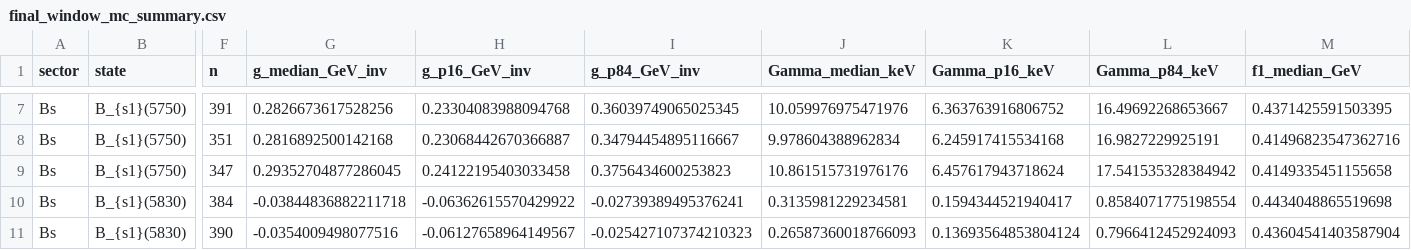
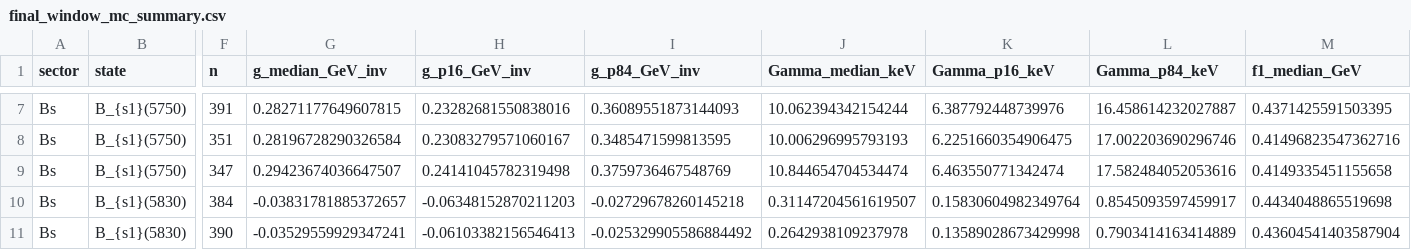
Before and after one commit to sbilmis/Dsgamma, a CSV file: outputs/final_window_mc_summary.csv, drawn as a sheet; only a part is shown, gaps mark what is left out; the diff covers the shown part only; the diff names each change by its address in the sheet, - before the commit and + after, or states it on an @@ line.

```diff
--- a/outputs/final_window_mc_summary.csv
+++ b/outputs/final_window_mc_summary.csv
-G7 (g_median_GeV_inv): 0.2826673617528256
+G7 (g_median_GeV_inv): 0.28271177649607815
-H7 (g_p16_GeV_inv): 0.23304083988094768
+H7 (g_p16_GeV_inv): 0.23282681550838016
-I7 (g_p84_GeV_inv): 0.36039749065025345
+I7 (g_p84_GeV_inv): 0.36089551873144093
-J7 (Gamma_median_keV): 10.059976975471976
+J7 (Gamma_median_keV): 10.062394342154244
-K7 (Gamma_p16_keV): 6.363763916806752
+K7 (Gamma_p16_keV): 6.387792448739976
-L7 (Gamma_p84_keV): 16.49692268653667
+L7 (Gamma_p84_keV): 16.458614232027887
-G8 (g_median_GeV_inv): 0.2816892500142168
+G8 (g_median_GeV_inv): 0.28196728290326584
-H8 (g_p16_GeV_inv): 0.23068442670366887
+H8 (g_p16_GeV_inv): 0.23083279571060167
-I8 (g_p84_GeV_inv): 0.34794454895116667
+I8 (g_p84_GeV_inv): 0.3485471599813595
-J8 (Gamma_median_keV): 9.978604388962834
+J8 (Gamma_median_keV): 10.006296995793193
-K8 (Gamma_p16_keV): 6.245917415534168
+K8 (Gamma_p16_keV): 6.2251660354906475
-L8 (Gamma_p84_keV): 16.9827229925191
+L8 (Gamma_p84_keV): 17.002203690296746
-G9 (g_median_GeV_inv): 0.29352704877286045
+G9 (g_median_GeV_inv): 0.29423674036647507
-H9 (g_p16_GeV_inv): 0.24122195403033458
+H9 (g_p16_GeV_inv): 0.24141045782319498
-I9 (g_p84_GeV_inv): 0.3756434600253823
+I9 (g_p84_GeV_inv): 0.3759736467548769
-J9 (Gamma_median_keV): 10.861515731976176
+J9 (Gamma_median_keV): 10.844654704534474
-K9 (Gamma_p16_keV): 6.457617943718624
+K9 (Gamma_p16_keV): 6.463550771342474
-L9 (Gamma_p84_keV): 17.541535328384942
+L9 (Gamma_p84_keV): 17.582484052053616
-G10 (g_median_GeV_inv): -0.03844836882211718
+G10 (g_median_GeV_inv): -0.03831781885372657
-H10 (g_p16_GeV_inv): -0.06362615570429922
+H10 (g_p16_GeV_inv): -0.06348152870211203
-I10 (g_p84_GeV_inv): -0.02739389495376241
+I10 (g_p84_GeV_inv): -0.02729678260145218
-J10 (Gamma_median_keV): 0.3135981229234581
+J10 (Gamma_median_keV): 0.31147204561619507
-K10 (Gamma_p16_keV): 0.1594344521940417
+K10 (Gamma_p16_keV): 0.15830604982349764
-L10 (Gamma_p84_keV): 0.8584071775198554
+L10 (Gamma_p84_keV): 0.8545093597459917
-G11 (g_median_GeV_inv): -0.0354009498077516
+G11 (g_median_GeV_inv): -0.03529559929347241
-H11 (g_p16_GeV_inv): -0.06127658964149567
+H11 (g_p16_GeV_inv): -0.06103382156546413
-I11 (g_p84_GeV_inv): -0.025427107374210323
+I11 (g_p84_GeV_inv): -0.025329905586884492
-J11 (Gamma_median_keV): 0.26587360018766093
+J11 (Gamma_median_keV): 0.2642938109237978
-K11 (Gamma_p16_keV): 0.13693564853804124
+K11 (Gamma_p16_keV): 0.13589028673429998
-L11 (Gamma_p84_keV): 0.7966412452924093
+L11 (Gamma_p84_keV): 0.7903414163414889
```
Also changed, not shown: 114 edited cells elsewhere in this file, outputs/publication_selected_window_stability.csv, outputs/redo_bs1_stability_windows.csv, 53 other files.
